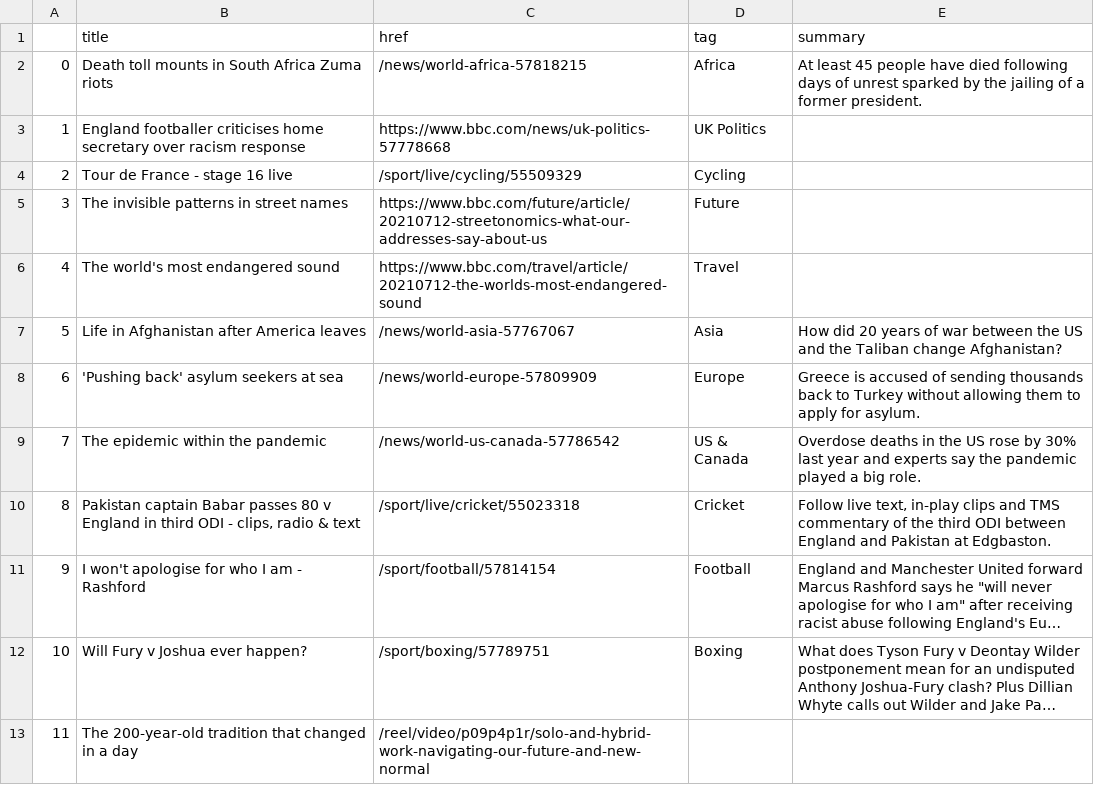
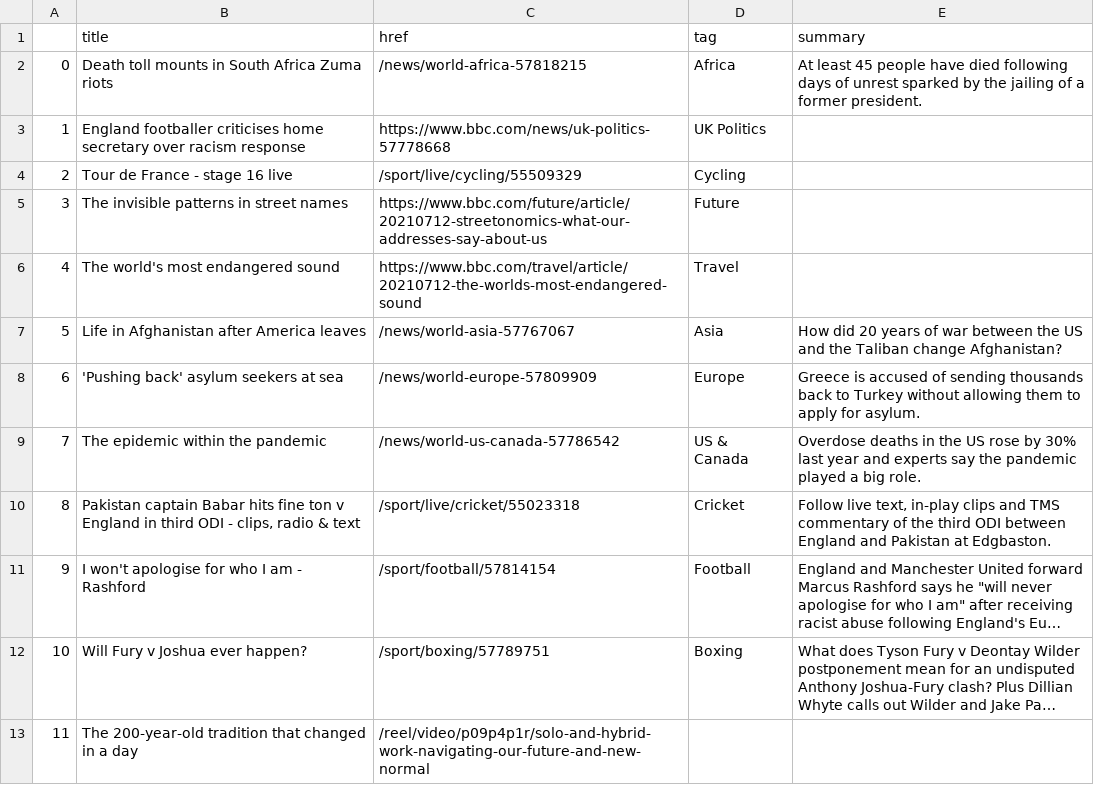
Before and after one commit to swatiyengar/automatic-scraper, a CSV file: bbc-headlines.csv, drawn as a sheet; only a part is shown; long unchanged cells end in …; the diff names each change by its address in the sheet, - before the commit and + after, or states it on an @@ line.

```diff
--- a/bbc-headlines.csv
+++ b/bbc-headlines.csv
-B10 (title): …captain Babar passes 80 v England…
+B10 (title): …captain Babar hits fine ton v England…
```
